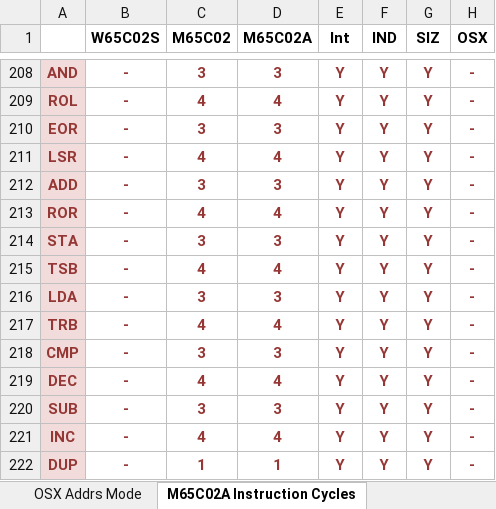
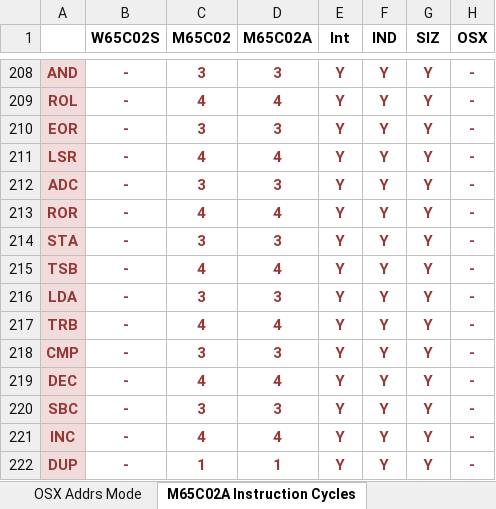
Before and after one commit to MorrisMA/M65C02A, an Excel workbook: Docs/M65C02-Notes (Rev A).xlsx, sheet M65C02A Instruction Cycles, drawn as a sheet; only a part is shown, gaps mark what is left out; values as stored, in another font and other column widths than the file's, no borders; the diff names each change by its address in the sheet, - before the commit and + after, or states it on an @@ line.

```diff
--- a/Docs/M65C02-Notes (Rev A).xlsx (sheet M65C02A Instruction Cycles)
+++ b/Docs/M65C02-Notes (Rev A).xlsx (sheet M65C02A Instruction Cycles)
-A212: ADD
+A212: ADC
-A220: SUB
+A220: SBC
```
Also changed, not shown: sheet Op Code Map - M65C02A, 3 other files.
